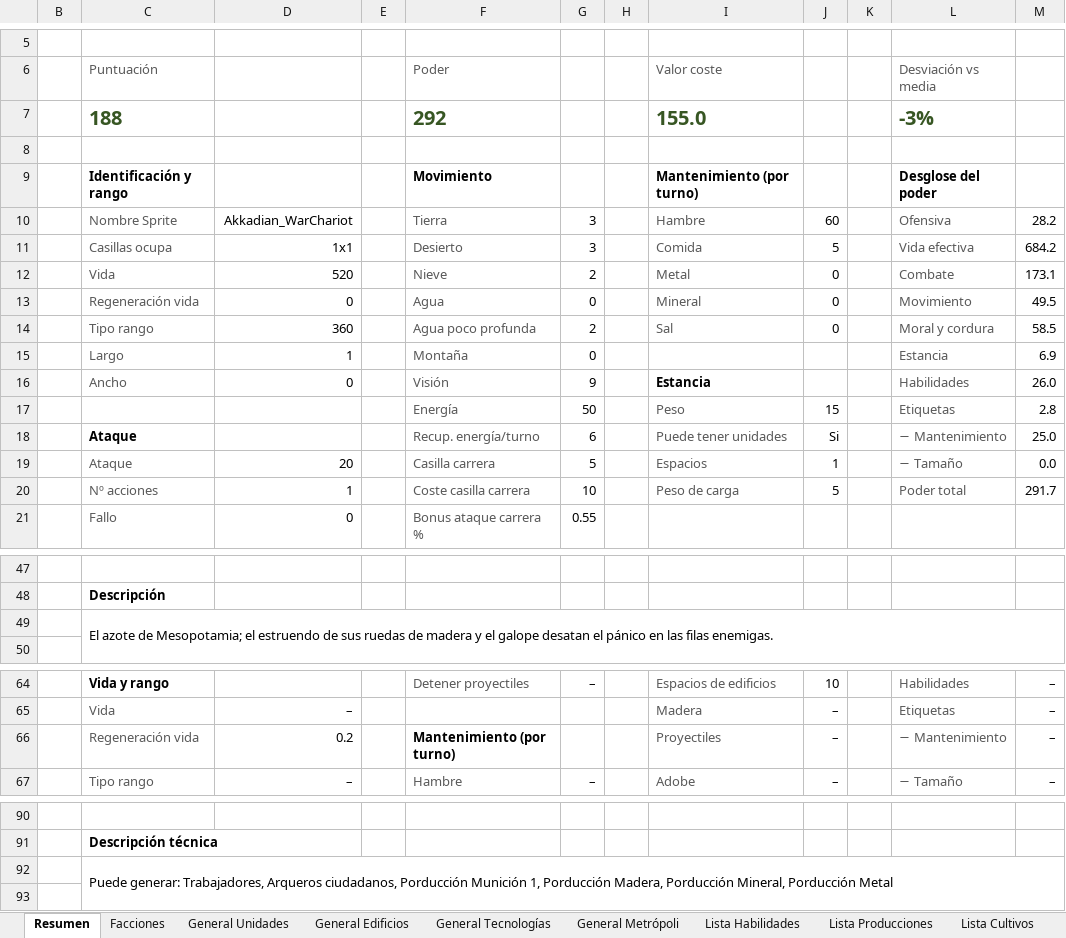
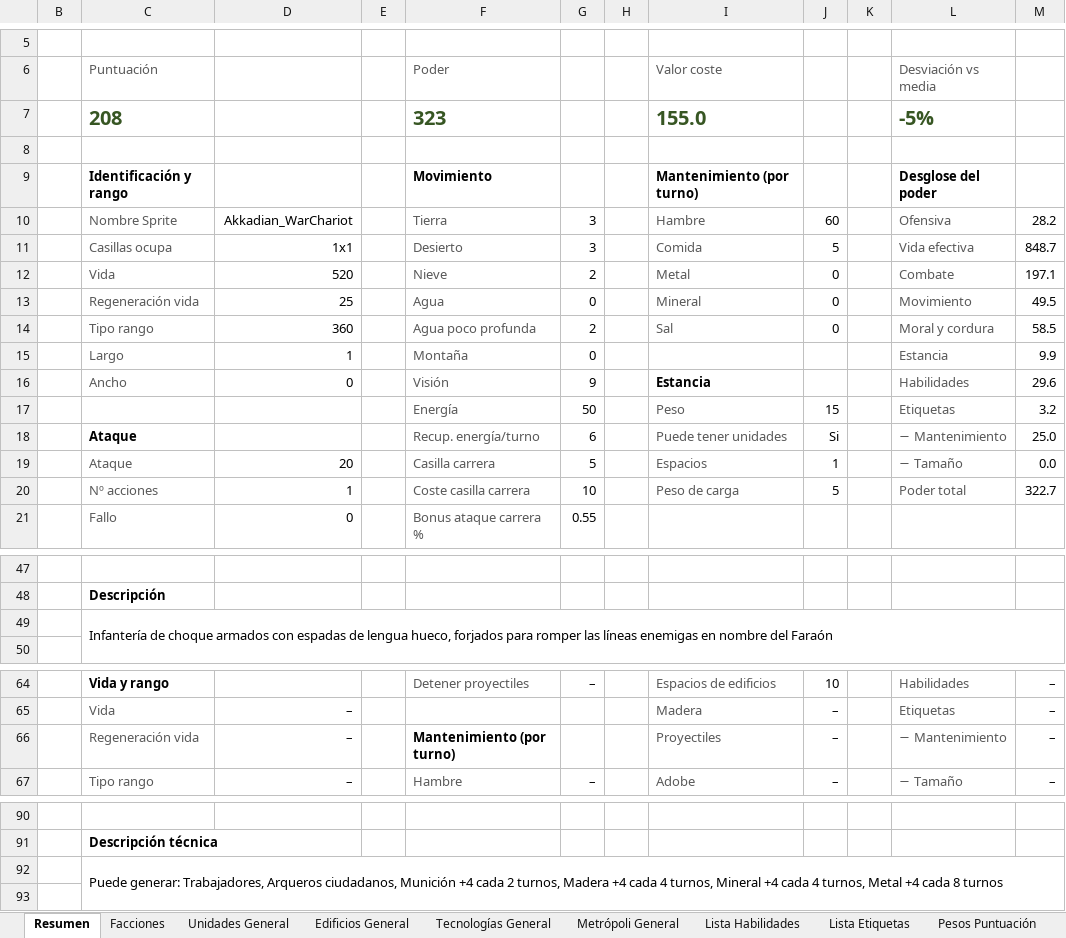
Before and after one commit to Maquiavelo925/Time-Of-War, an Excel workbook: EstadisticasTimeOfWar.xlsx, sheet Resumen, drawn as a sheet; only a part is shown, gaps mark what is left out; values as stored, in another font and other column widths than the file's, no borders; removed rows and columns are numbered as before the commit, all else as after; the diff names each change by its address in the sheet, - before the commit and + after, or states it on an @@ line.

```diff
--- a/EstadisticasTimeOfWar.xlsx (sheet Resumen)
+++ b/EstadisticasTimeOfWar.xlsx (sheet Resumen)
-sheet tab: General Unidades
+sheet tab: Unidades General
-sheet tab: General Edificios
+sheet tab: Edificios General
-sheet tab: General Tecnologías
+sheet tab: Tecnologías General
-sheet tab: General Metrópoli
+sheet tab: Metrópoli General
-sheet tab: Lista Producciones
-sheet tab: Lista Cultivos
-row 7:  | 188 |  |  | 292 |  |  | 155.0 |  |  | -3%
+row 7:  | 208 |  |  | 323 |  |  | 155.0 |  |  | -5%
-M11: 684.2
+M11: 848.7
-M12: 173.1
+M12: 197.1
-D13: 0
+D13: 25
-M15: 6.9
+M15: 9.9
-M16: 26.0
+M16: 29.6
-M17: 2.8
+M17: 3.2
-M20: 291.7
+M20: 322.7
-C49: El azote de Mesopotamia; el estruendo de sus ruedas de madera y el galope desatan el pánico en las filas enemigas.
+C49: Infantería de choque armados con espadas de lengua hueco, forjados para romper las líneas enemigas en nombre del Faraón
-D66: 0.2
+D66: –
-C92: …Arqueros ciudadanos, Porducción Munición 1, Porducción Madera, Porducción Mineral, Porducción Metal
+C92: …Arqueros ciudadanos, Munición +4 cada 2 turnos, Madera +4 cada 4 turnos, Mineral +4 cada 4 turnos, Metal +4 cada 8 turnos
```
Also changed, not shown: sheet Edificios General, sheet Unidades General, sheet Pesos Puntuación, sheet Tecnologías General, sheet Metrópoli General, formulas that keep their value.
